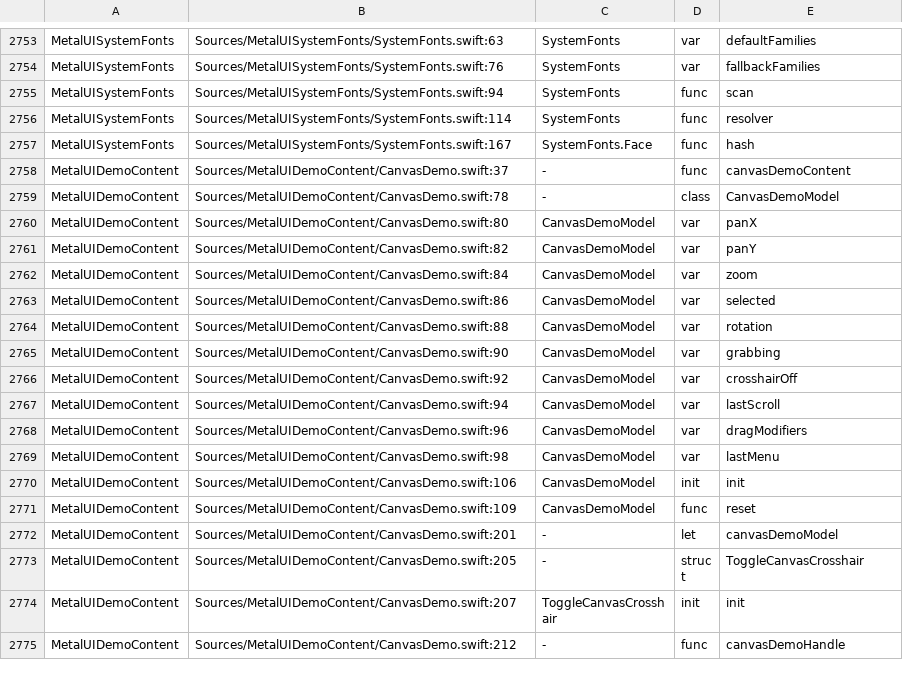
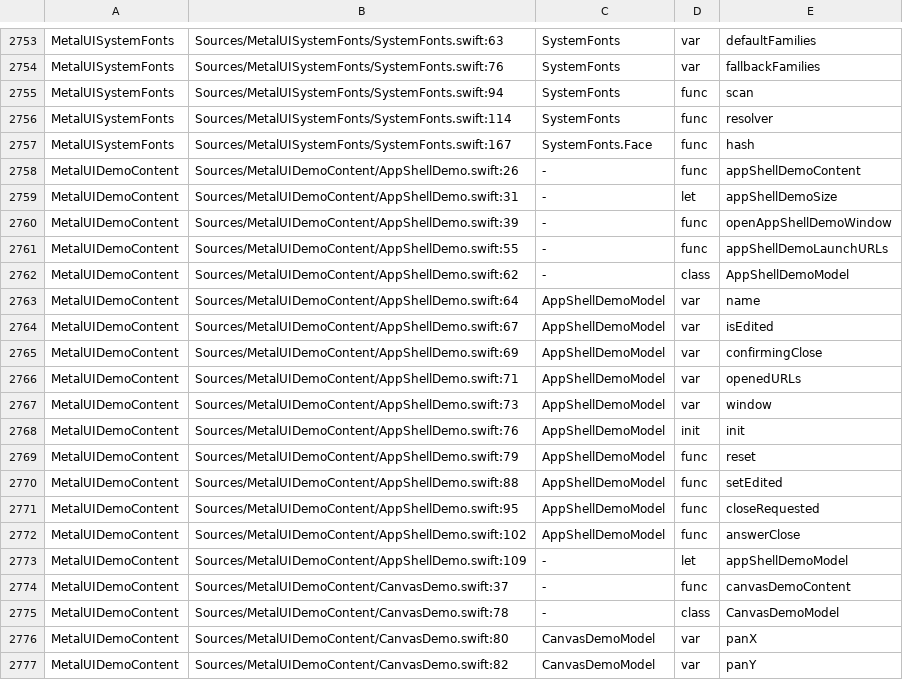
Before and after one commit to mburger89/MetalUI, a TSV file: docs/probes/closeout-public-api.tsv, drawn as a sheet; only a part is shown, gaps mark what is left out; the shorter side is filled out with more unchanged rows; the diff names each change by its address in the sheet, - before the commit and + after, or states it on an @@ line.

```diff
--- a/docs/probes/closeout-public-api.tsv
+++ b/docs/probes/closeout-public-api.tsv
+row 2758: MetalUIDemoContent | Sources/MetalUIDemoContent/AppShellDemo.swift:26 | - | func | appShellDemoContent
+row 2759: MetalUIDemoContent | Sources/MetalUIDemoContent/AppShellDemo.swift:31 | - | let | appShellDemoSize
+row 2760: MetalUIDemoContent | Sources/MetalUIDemoContent/AppShellDemo.swift:39 | - | func | openAppShellDemoWindow
+row 2761: MetalUIDemoContent | Sources/MetalUIDemoContent/AppShellDemo.swift:55 | - | func | appShellDemoLaunchURLs
+row 2762: MetalUIDemoContent | Sources/MetalUIDemoContent/AppShellDemo.swift:62 | - | class | AppShellDemoModel
+row 2763: MetalUIDemoContent | Sources/MetalUIDemoContent/AppShellDemo.swift:64 | AppShellDemoModel | var | name
+row 2764: MetalUIDemoContent | Sources/MetalUIDemoContent/AppShellDemo.swift:67 | AppShellDemoModel | var | isEdited
+row 2765: MetalUIDemoContent | Sources/MetalUIDemoContent/AppShellDemo.swift:69 | AppShellDemoModel | var | confirmingClose
+row 2766: MetalUIDemoContent | Sources/MetalUIDemoContent/AppShellDemo.swift:71 | AppShellDemoModel | var | openedURLs
+row 2767: MetalUIDemoContent | Sources/MetalUIDemoContent/AppShellDemo.swift:73 | AppShellDemoModel | var | window
+row 2768: MetalUIDemoContent | Sources/MetalUIDemoContent/AppShellDemo.swift:76 | AppShellDemoModel | init | init
+row 2769: MetalUIDemoContent | Sources/MetalUIDemoContent/AppShellDemo.swift:79 | AppShellDemoModel | func | reset
+row 2770: MetalUIDemoContent | Sources/MetalUIDemoContent/AppShellDemo.swift:88 | AppShellDemoModel | func | setEdited
+row 2771: MetalUIDemoContent | Sources/MetalUIDemoContent/AppShellDemo.swift:95 | AppShellDemoModel | func | closeRequested
+row 2772: MetalUIDemoContent | Sources/MetalUIDemoContent/AppShellDemo.swift:102 | AppShellDemoModel | func | answerClose
+row 2773: MetalUIDemoContent | Sources/MetalUIDemoContent/AppShellDemo.swift:109 | - | let | appShellDemoModel
```
Also changed, not shown: 9 other files.
